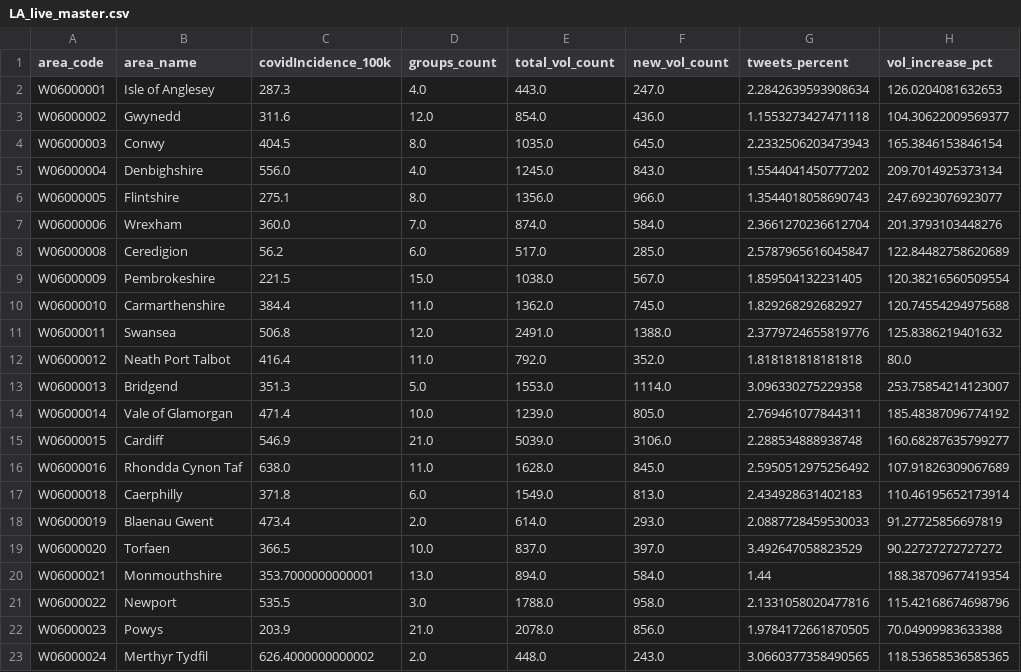
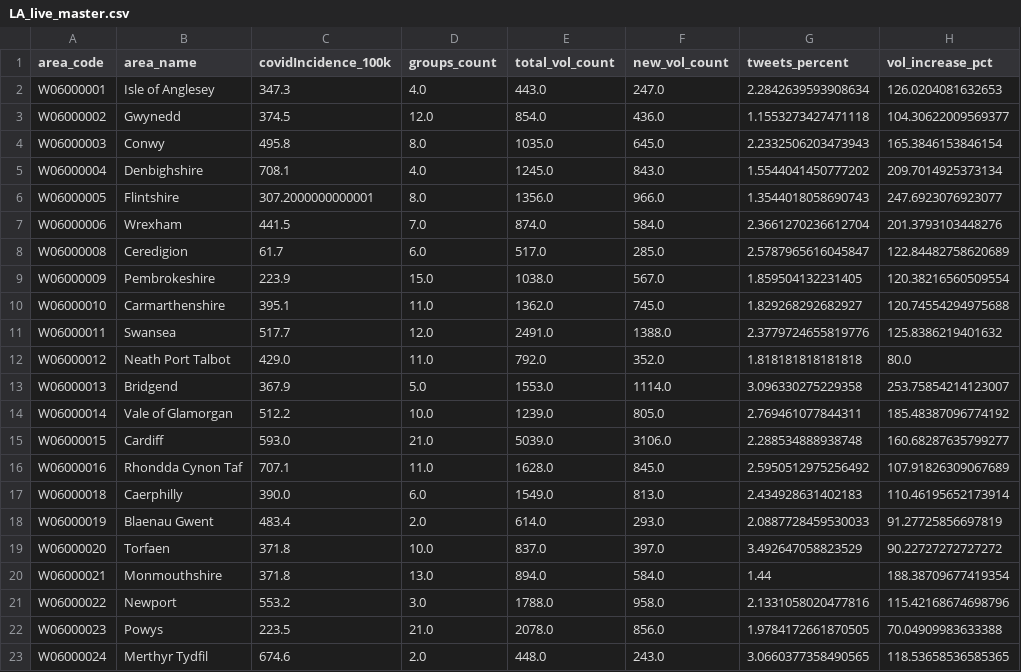
Before and after one commit to DynamicGenetics/COVID-19-Community-Response, a CSV file: backend/datasets/data/live/LA_live_master.csv, drawn as a sheet.

Commit message:
Updated data

```diff
--- a/backend/datasets/data/live/LA_live_master.csv
+++ b/backend/datasets/data/live/LA_live_master.csv
@@ -1,23 +1,23 @@
 area_code,area_name,covidIncidence_100k,groups_count,total_vol_count,new_vol_count,tweets_percent,vol_increase_pct
-W06000001,Isle of Anglesey,287.3,4.0,443.0,247.0,2.2842639593908634,126.0204081632653
-W06000002,Gwynedd,311.6,12.0,854.0,436.0,1.1553273427471118,104.30622009569377
-W06000003,Conwy,404.5,8.0,1035.0,645.0,2.2332506203473943,165.3846153846154
-W06000004,Denbighshire,556.0,4.0,1245.0,843.0,1.5544041450777202,209.7014925373134
-W06000005,Flintshire,275.1,8.0,1356.0,966.0,1.3544018058690743,247.6923076923077
-W06000006,Wrexham,360.0,7.0,874.0,584.0,2.3661270236612704,201.3793103448276
-W06000008,Ceredigion,56.2,6.0,517.0,285.0,2.5787965616045847,122.84482758620689
-W06000009,Pembrokeshire,221.5,15.0,1038.0,567.0,1.859504132231405,120.38216560509554
-W06000010,Carmarthenshire,384.4,11.0,1362.0,745.0,1.829268292682927,120.74554294975688
-W06000011,Swansea,506.8,12.0,2491.0,1388.0,2.3779724655819776,125.8386219401632
-W06000012,Neath Port Talbot,416.4,11.0,792.0,352.0,1.818181818181818,80.0
-W06000013,Bridgend,351.3,5.0,1553.0,1114.0,3.096330275229358,253.75854214123007
-W06000014,Vale of Glamorgan,471.4,10.0,1239.0,805.0,2.769461077844311,185.48387096774192
-W06000015,Cardiff,546.9,21.0,5039.0,3106.0,2.288534888938748,160.68287635799277
-W06000016,Rhondda Cynon Taf,638.0,11.0,1628.0,845.0,2.5950512975256492,107.91826309067689
-W06000018,Caerphilly,371.8,6.0,1549.0,813.0,2.434928631402183,110.46195652173914
-W06000019,Blaenau Gwent,473.4,2.0,614.0,293.0,2.0887728459530033,91.27725856697819
-W06000020,Torfaen,366.5,10.0,837.0,397.0,3.492647058823529,90.22727272727272
-W06000021,Monmouthshire,353.7000000000001,13.0,894.0,584.0,1.44,188.38709677419354
-W06000022,Newport,535.5,3.0,1788.0,958.0,2.1331058020477816,115.42168674698796
-W06000023,Powys,203.9,21.0,2078.0,856.0,1.9784172661870505,70.04909983633388
-W06000024,Merthyr Tydfil,626.4000000000002,2.0,448.0,243.0,3.0660377358490565,118.53658536585365
+W06000001,Isle of Anglesey,347.3,4.0,443.0,247.0,2.2842639593908634,126.0204081632653
+W06000002,Gwynedd,374.5,12.0,854.0,436.0,1.1553273427471118,104.30622009569377
+W06000003,Conwy,495.8,8.0,1035.0,645.0,2.2332506203473943,165.3846153846154
+W06000004,Denbighshire,708.1,4.0,1245.0,843.0,1.5544041450777202,209.7014925373134
+W06000005,Flintshire,307.2000000000001,8.0,1356.0,966.0,1.3544018058690743,247.6923076923077
+W06000006,Wrexham,441.5,7.0,874.0,584.0,2.3661270236612704,201.3793103448276
+W06000008,Ceredigion,61.7,6.0,517.0,285.0,2.5787965616045847,122.84482758620689
+W06000009,Pembrokeshire,223.9,15.0,1038.0,567.0,1.859504132231405,120.38216560509554
+W06000010,Carmarthenshire,395.1,11.0,1362.0,745.0,1.829268292682927,120.74554294975688
+W06000011,Swansea,517.7,12.0,2491.0,1388.0,2.3779724655819776,125.8386219401632
+W06000012,Neath Port Talbot,429.0,11.0,792.0,352.0,1.818181818181818,80.0
+W06000013,Bridgend,367.9,5.0,1553.0,1114.0,3.096330275229358,253.75854214123007
+W06000014,Vale of Glamorgan,512.2,10.0,1239.0,805.0,2.769461077844311,185.48387096774192
+W06000015,Cardiff,593.0,21.0,5039.0,3106.0,2.288534888938748,160.68287635799277
+W06000016,Rhondda Cynon Taf,707.1,11.0,1628.0,845.0,2.5950512975256492,107.91826309067689
+W06000018,Caerphilly,390.0,6.0,1549.0,813.0,2.434928631402183,110.46195652173914
+W06000019,Blaenau Gwent,483.4,2.0,614.0,293.0,2.0887728459530033,91.27725856697819
+W06000020,Torfaen,371.8,10.0,837.0,397.0,3.492647058823529,90.22727272727272
+W06000021,Monmouthshire,371.8,13.0,894.0,584.0,1.44,188.38709677419354
+W06000022,Newport,553.2,3.0,1788.0,958.0,2.1331058020477816,115.42168674698796
+W06000023,Powys,223.5,21.0,2078.0,856.0,1.9784172661870505,70.04909983633388
+W06000024,Merthyr Tydfil,674.6,2.0,448.0,243.0,3.0660377358490565,118.53658536585365
```
